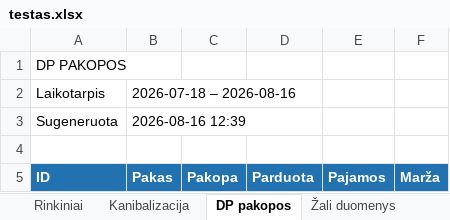
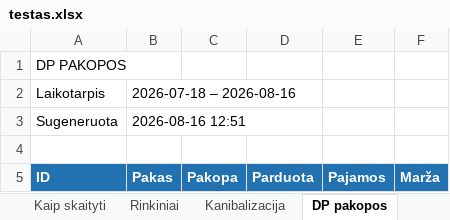
Before and after one commit to raimis079-creator/petshop-bridge, an Excel workbook: screenshots/testas.xlsx, sheet DP pakopos, drawn as a sheet; values as stored, in another font and other column widths than the file's, no borders; the diff names each change by its address in the sheet, - before the commit and + after, or states it on an @@ line.

```diff
--- a/screenshots/testas.xlsx (sheet DP pakopos)
+++ b/screenshots/testas.xlsx (sheet DP pakopos)
+sheet tab: Kaip skaityti
-B3: 2026-08-16 12:39
+B3: 2026-08-16 12:51
```
Also changed, not shown: sheet Žali duomenys, sheet Rinkiniai, sheet Kanibalizacija.
